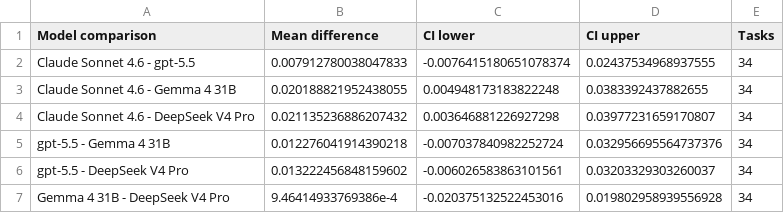
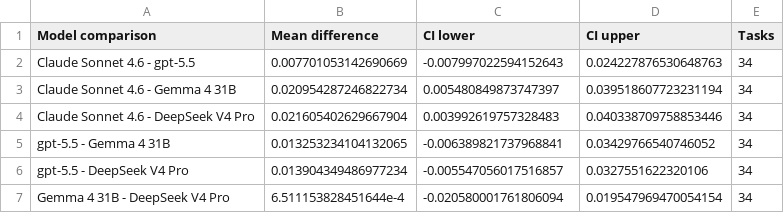
Before and after one commit to hhilbig/polsci-open-bench, a CSV file: output/task_bootstrap_top_model_differences.csv, drawn as a sheet.

```diff
--- a/output/task_bootstrap_top_model_differences.csv
+++ b/output/task_bootstrap_top_model_differences.csv
@@ -1,7 +1,7 @@
 Model comparison,Mean difference,CI lower,CI upper,Tasks
-Claude Sonnet 4.6 - gpt-5.5,0.007912780038047833,-0.0076415180651078374,0.02437534968937555,34
-Claude Sonnet 4.6 - Gemma 4 31B,0.020188821952438055,0.004948173183822248,0.0383392437882655,34
-Claude Sonnet 4.6 - DeepSeek V4 Pro,0.021135236886207432,0.003646881226927298,0.03977231659170807,34
-gpt-5.5 - Gemma 4 31B,0.012276041914390218,-0.007037840982252724,0.032956695564737376,34
-gpt-5.5 - DeepSeek V4 Pro,0.013222456848159602,-0.006026583863101561,0.03203329303260037,34
-Gemma 4 31B - DeepSeek V4 Pro,9.46414933769386e-4,-0.020375132522453016,0.019802958939556928,34
+Claude Sonnet 4.6 - gpt-5.5,0.007701053142690669,-0.007997022594152643,0.024227876530648763,34
+Claude Sonnet 4.6 - Gemma 4 31B,0.020954287246822734,0.005480849873747397,0.039518607723231194,34
+Claude Sonnet 4.6 - DeepSeek V4 Pro,0.021605402629667904,0.003992619757328483,0.040338709758853446,34
+gpt-5.5 - Gemma 4 31B,0.013253234104132065,-0.006389821737968841,0.03429766540746052,34
+gpt-5.5 - DeepSeek V4 Pro,0.013904349486977234,-0.005547056017516857,0.0327551622320106,34
+Gemma 4 31B - DeepSeek V4 Pro,6.511153828451644e-4,-0.020580001761806094,0.019547969470054154,34
```
Also changed, not shown: output/best_local_api_task_gap.csv, output/local_api_gap_by_label_structure.csv, 39 other files.
